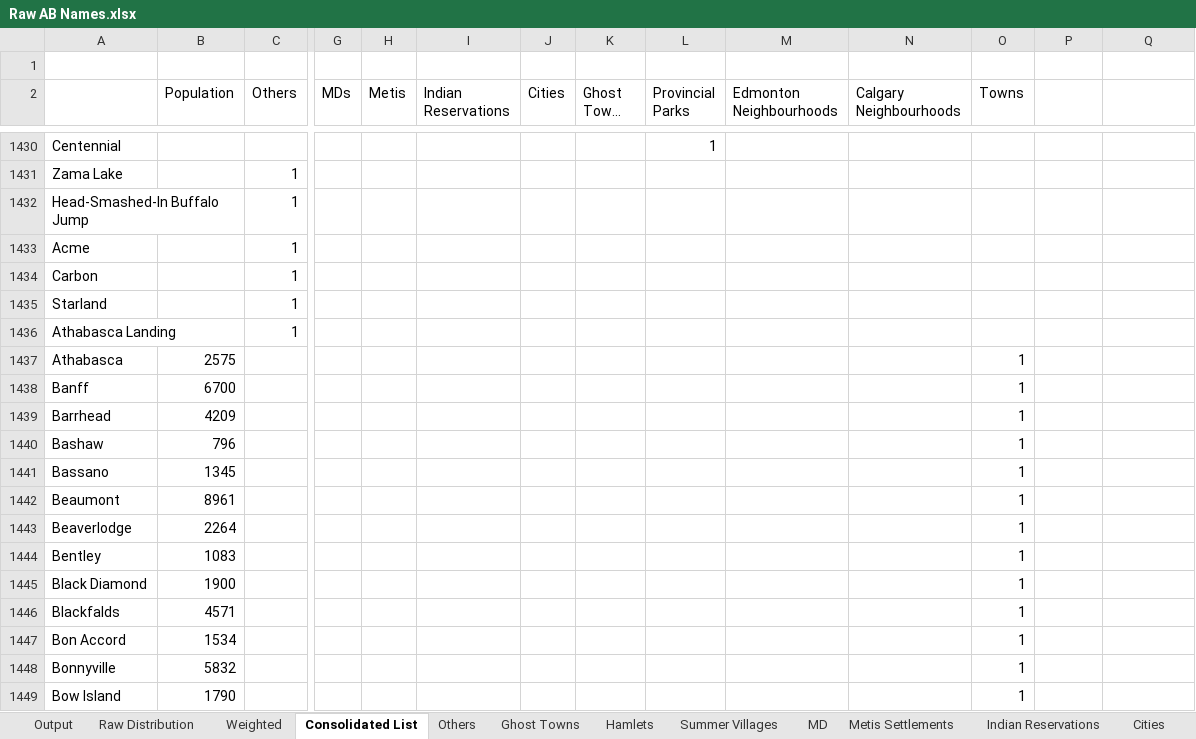
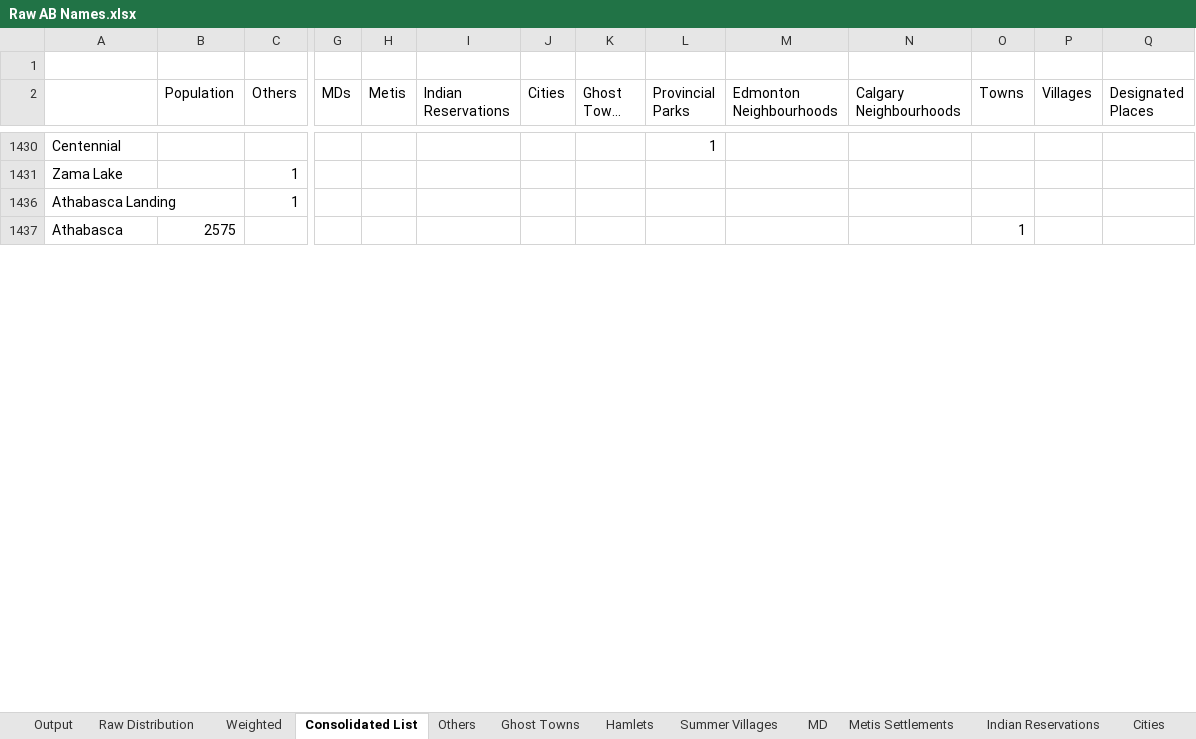
Before and after one commit to MinchinWeb/openttd-minchinweb, an Excel workbook: Extras/AB Town Names/Raw AB Names.xlsx, sheet Consolidated List, drawn as a sheet; only a part is shown, gaps mark what is left out; long unchanged cells end in …; values as stored, in another font and other column widths than the file's, no borders; removed rows and columns are numbered as before the commit, all else as after; rows hold the shown columns only; the diff covers the shown part only; the diff names each change by its address in the sheet, - before the commit and + after, or states it on an @@ line.

Commit message:
[AB Town Names] V2; Initial release to BaNaNaS. Added 200 names (Alberta villages and towns). Significantly changed probabilities.

```diff
--- a/Extras/AB Town Names/Raw AB Names.xlsx (sheet Consolidated List)
+++ b/Extras/AB Town Names/Raw AB Names.xlsx (sheet Consolidated List)
-P2: (empty)
+P2: Villages
-Q2: (empty)
+Q2: Designated Places
@@ row 1432 hidden: Head-Smashed-In Buffalo Jump |  | 1 @@
@@ row 1433 hidden: Acme |  | 1 @@
@@ row 1434 hidden: Carbon |  | 1 @@
@@ row 1435 hidden: Starland |  | 1 @@
@@ row 1438 hidden: Banff | 6700 |  |  |  |  |  |  |  |  |  | 1 @@
@@ row 1439 hidden: Barrhead | 4209 |  |  |  |  |  |  |  |  |  | 1 @@
@@ row 1440 hidden: Bashaw | 796 |  |  |  |  |  |  |  |  |  | 1 @@
@@ row 1441 hidden: Bassano | 1345 |  |  |  |  |  |  |  |  |  | 1 @@
@@ row 1442 hidden: Beaumont | 8961 |  |  |  |  |  |  |  |  |  | 1 @@
@@ row 1443 hidden: Beaverlodge | 2264 |  |  |  |  |  |  |  |  |  | 1 @@
@@ row 1444 hidden: Bentley | 1083 |  |  |  |  |  |  |  |  |  | 1 @@
@@ row 1445 hidden: Black Diamond | 1900 |  |  |  |  |  |  |  |  |  | 1 @@
@@ row 1446 hidden: Blackfalds | 4571 |  |  |  |  |  |  |  |  |  | 1 @@
@@ row 1447 hidden: Bon Accord | 1534 |  |  |  |  |  |  |  |  |  | 1 @@
@@ row 1448 hidden: Bonnyville | 5832 |  |  |  |  |  |  |  |  |  | 1 @@
@@ row 1449 hidden: Bow Island | 1790 |  |  |  |  |  |  |  |  |  | 1 @@
```
Also changed, not shown: 6 added rows and 94 hidden or unhidden rows elsewhere in this sheet, sheet Weighted, sheet Output, sheet Others, other sheet tabs, formulas that keep their value, hidden cells, charts or pictures, 5 other files.
